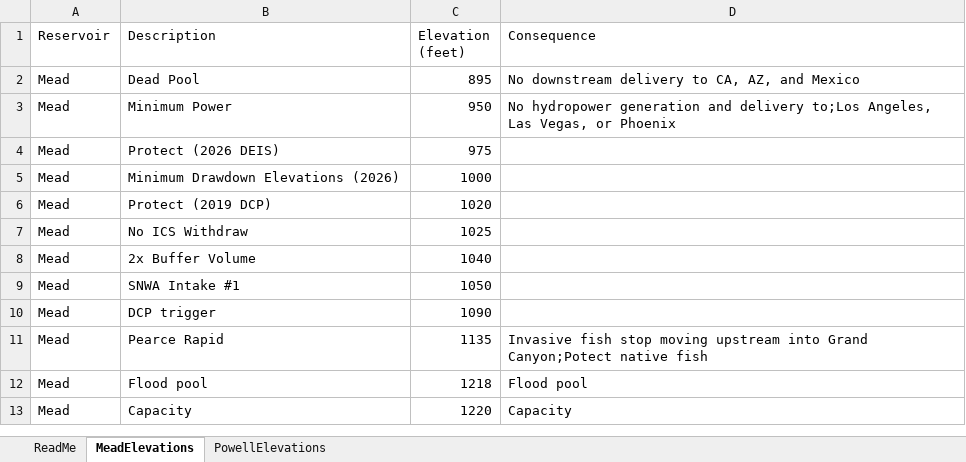
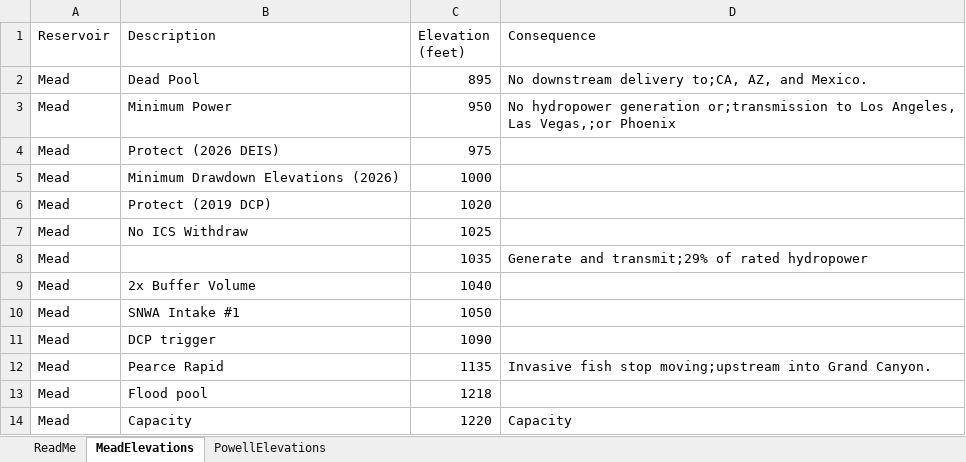
Before and after one commit to ImmersiveModelsColoradoRiver/MinimumDrawdownElevations, an Excel workbook: R-Figs/AutoReadUSBRData/ReservoirElevationDefinitions.xlsx, sheet MeadElevations, drawn as a sheet; values as stored, in another font and other column widths than the file's, no borders; addresses are those after the commit; the diff names each change by its address in the sheet, - before the commit and + after, or states it on an @@ line.

Commit message:
Figure 2 Lake Mead working in R and Rmd

```diff
--- a/R-Figs/AutoReadUSBRData/ReservoirElevationDefinitions.xlsx (sheet MeadElevations)
+++ b/R-Figs/AutoReadUSBRData/ReservoirElevationDefinitions.xlsx (sheet MeadElevations)
-D2 (Consequence): No downstream delivery to CA, AZ, and Mexico
+D2 (Consequence): No downstream delivery to;CA, AZ, and Mexico.
-D3 (Consequence): …hydropower generation and delivery to;Los Angeles, Las Vegas, or Phoenix
+D3 (Consequence): …hydropower generation or;transmission to Los Angeles, Las Vegas,;or Phoenix
+row 8: Mead |  | 1035 | Generate and transmit;29% of rated hydropower
-D12 (Consequence): …fish stop moving upstream into Grand Canyon;Potect native fish
+D12 (Consequence): …fish stop moving;upstream into Grand Canyon.
-D13 (Consequence): Flood pool
+D13 (Consequence): (empty)
```
Also changed, not shown: 3 other files.
